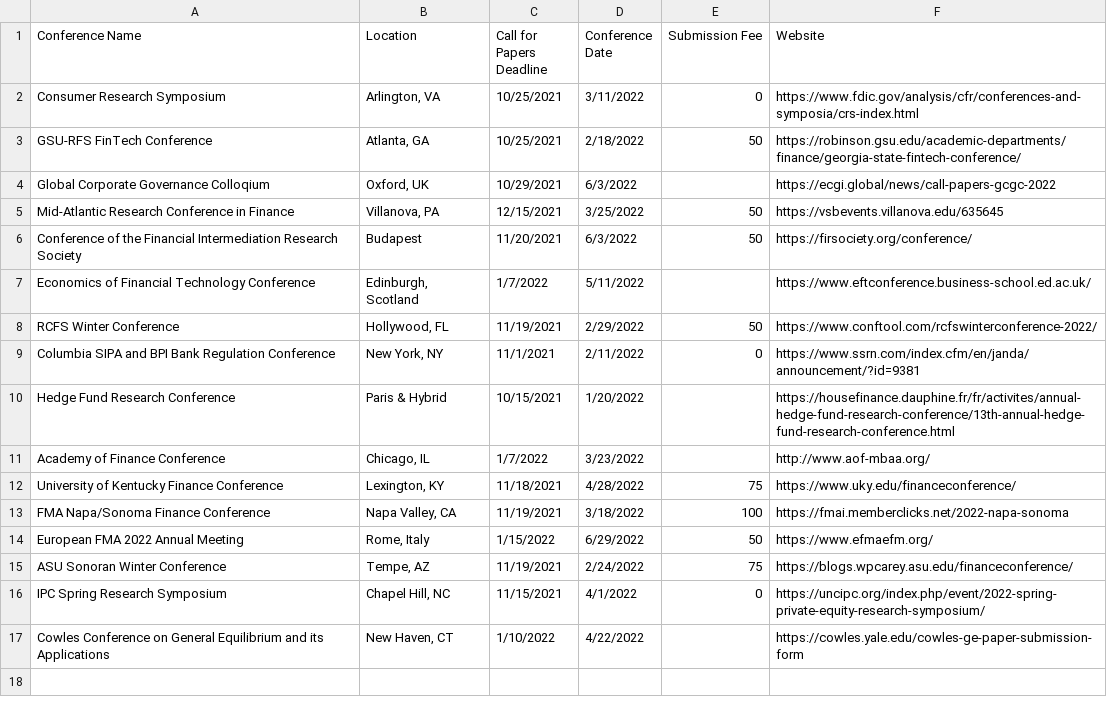
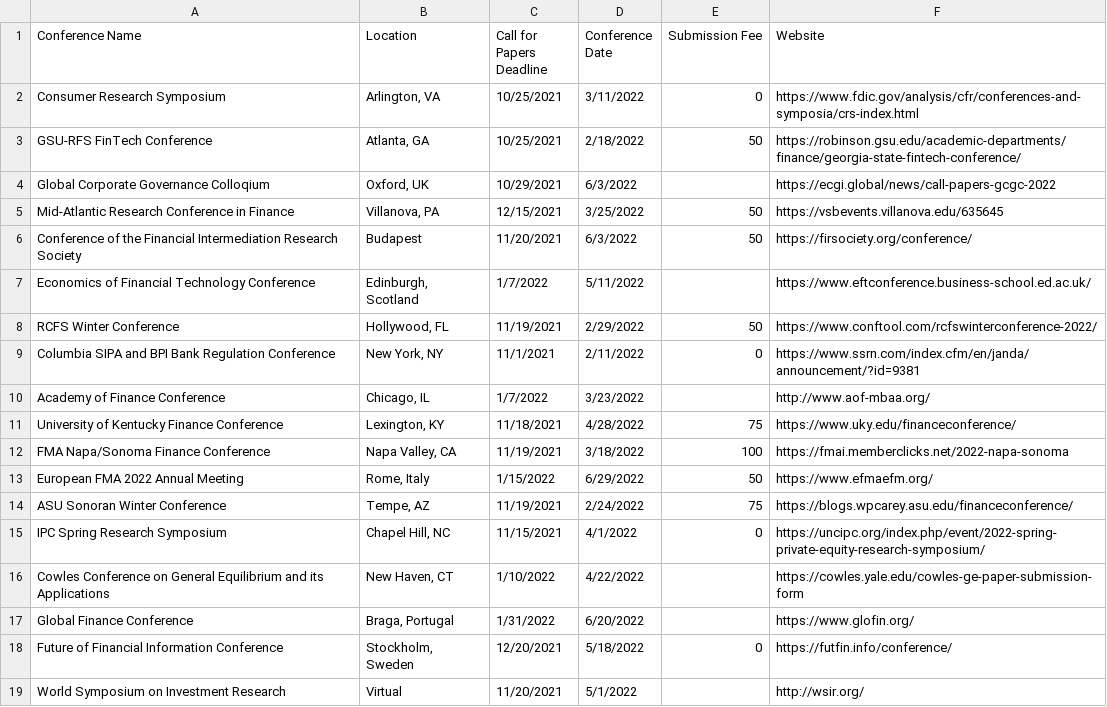
Before and after one commit to tbeason/financeconferences, a CSV file: data/financeconfdeadlines.csv, drawn as a sheet.

```diff
--- a/data/financeconfdeadlines.csv
+++ b/data/financeconfdeadlines.csv
@@ -9,3 +9,2 @@ RCFS Winter Conference,"Hollywood, FL",11/19/2021,2/29/2022,50,https://www.conft
 Columbia SIPA and BPI Bank Regulation Conference,"New York, NY",11/1/2021,2/11/2022,0,https://www.ssrn.com/index.cfm/en/janda/announcement/?id=9381
-Hedge Fund Research Conference,"Paris & Hybrid",10/15/2021,1/20/2022,,https://housefinance.dauphine.fr/fr/activites/annual-hedge-fund-research-conference/13th-annual-hedge-fund-research-conference.html
 Academy of Finance Conference,"Chicago, IL",1/7/2022,3/23/2022,,http://www.aof-mbaa.org/
@@ -17 +16,4 @@ IPC Spring Research Symposium,"Chapel Hill, NC",11/15/2021,4/1/2022,0,https://un
 Cowles Conference on General Equilibrium and its Applications,"New Haven, CT",1/10/2022,4/22/2022,,https://cowles.yale.edu/cowles-ge-paper-submission-form
+Global Finance Conference,"Braga, Portugal",1/31/2022,6/20/2022,,https://www.glofin.org/
+Future of Financial Information Conference,"Stockholm, Sweden",12/20/2021,5/18/2022,0,https://futfin.info/conference/
+World Symposium on Investment Research,"Virtual",11/20/2021,5/1/2022,,http://wsir.org/
```
Also changed, not shown: data/conferences_pastdue.csv.
